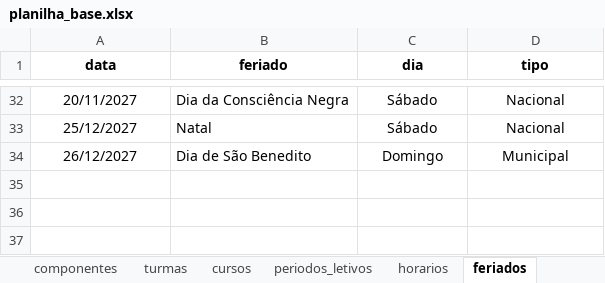
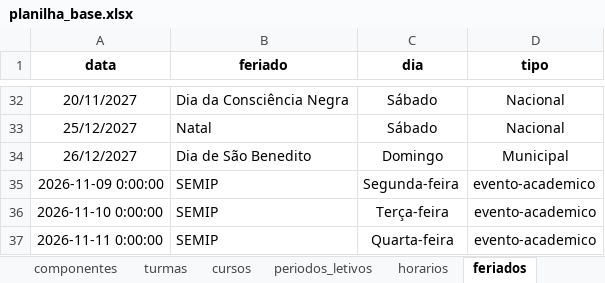
Before and after one commit to astuciasnor/gestor-iecos, an Excel workbook: dados/planilha_base.xlsx, sheet feriados, drawn as a sheet; only a part is shown, gaps mark what is left out; values as stored, in another font and other column widths than the file's, no borders; the diff names each change by its address in the sheet, - before the commit and + after, or states it on an @@ line.

```diff
--- a/dados/planilha_base.xlsx (sheet feriados)
+++ b/dados/planilha_base.xlsx (sheet feriados)
+row 35: 2026-11-09 0:00:00 | SEMIP | Segunda-feira | evento-academico
+row 36: 2026-11-10 0:00:00 | SEMIP | Terça-feira | evento-academico
+row 37: 2026-11-11 0:00:00 | SEMIP | Quarta-feira | evento-academico
```
Also changed, not shown: 3 other files.
